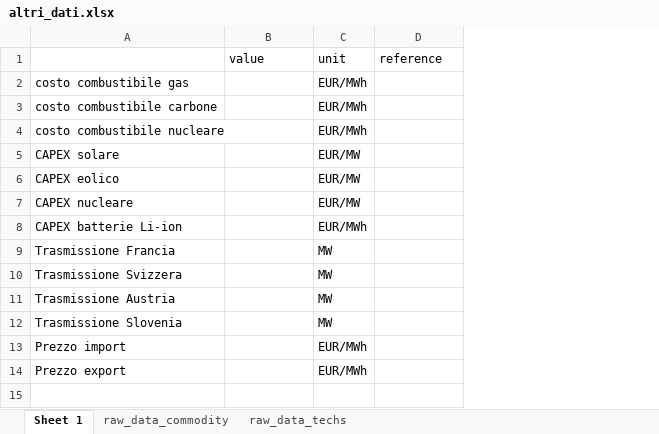
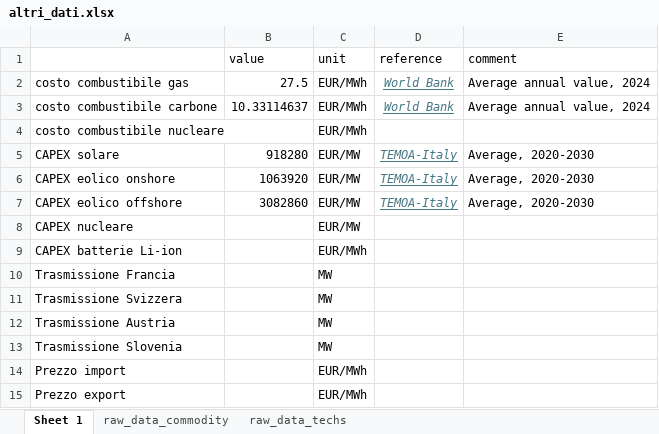
Before and after one commit to lucabert01/DrinDrin---Mix-energetico, an Excel workbook: dati_casoStudioItalia/altri_dati.xlsx, sheet Sheet 1, drawn as a sheet; values as stored, in another font and other column widths than the file's, no borders; removed rows and columns are numbered as before the commit, all else as after; the diff names each change by its address in the sheet, - before the commit and + after, or states it on an @@ line.

Commit message:
feat: assume costo gas, carbone; capex solare, onshore, offshore

```diff
--- a/dati_casoStudioItalia/altri_dati.xlsx (sheet Sheet 1)
+++ b/dati_casoStudioItalia/altri_dati.xlsx (sheet Sheet 1)
+column E (comment), rows 2-5: Average annual value, 2024 | Average annual value, 2024 |  | Average, 2020-2030
-B2 (value): (empty)
+B2 (value): 27.5
-D2:D3 (reference): (empty)
+D2:D3 (reference): World Bank
-B3 (value): (empty)
+B3 (value): 10.33114637
-B5 (value): (empty)
+B5 (value): 918280
-D5 (reference): (empty)
+D5 (reference): TEMOA-Italy
-row 6: CAPEX eolico |  | EUR/MW
+row 6: CAPEX eolico onshore | 1063920 | EUR/MW | TEMOA-Italy | Average, 2020-2030
+row 7: CAPEX eolico offshore | 3082860 | EUR/MW | TEMOA-Italy | Average, 2020-2030
```
